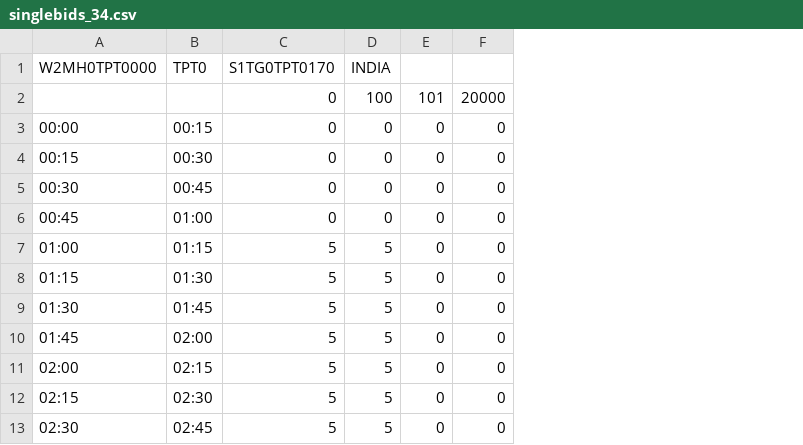
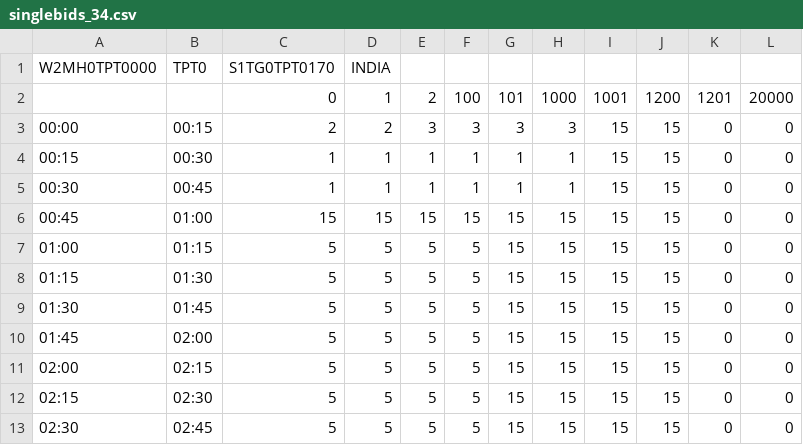
Before and after one commit to kumar2411sanjaygithub/master, a CSV file: storage/excel/exports/singlebids/singlebids_34.csv, drawn as a sheet; only a part is shown; removed rows and columns are numbered as before the commit, all else as after; the diff names each change by its address in the sheet, - before the commit and + after, or states it on an @@ line.

```diff
--- a/storage/excel/exports/singlebids/singlebids_34.csv
+++ b/storage/excel/exports/singlebids/singlebids_34.csv
-column C, rows 1-13: S1TG0TPT0170 | 0 | 0 | 0 | 0 | 0 | 5 | 5 | 5 | 5 | 5 | 5 | 5
-column D, rows 1-13: INDIA | 100 | 0 | 0 | 0 | 0 | 5 | 5 | 5 | 5 | 5 | 5 | 5
+column C, rows 1-13: S1TG0TPT0170 | 0 | 2 | 1 | 1 | 15 | 5 | 5 | 5 | 5 | 5 | 5 | 5
+column D, rows 1-13: INDIA | 1 | 2 | 1 | 1 | 15 | 5 | 5 | 5 | 5 | 5 | 5 | 5
+column E, rows 2-13: 2 | 3 | 1 | 1 | 15 | 5 | 5 | 5 | 5 | 5 | 5 | 5
+column F, rows 2-13: 100 | 3 | 1 | 1 | 15 | 5 | 5 | 5 | 5 | 5 | 5 | 5
+column G, rows 2-13: 101 | 3 | 1 | 1 | 15 | 15 | 15 | 15 | 15 | 15 | 15 | 15
+column H, rows 2-13: 1000 | 3 | 1 | 1 | 15 | 15 | 15 | 15 | 15 | 15 | 15 | 15
+column I, rows 2-13: 1001 | 15 | 15 | 15 | 15 | 15 | 15 | 15 | 15 | 15 | 15 | 15
+column J, rows 2-13: 1200 | 15 | 15 | 15 | 15 | 15 | 15 | 15 | 15 | 15 | 15 | 15
-K2: 101
+K2: 1201
```
Also changed, not shown: 8 other files.
